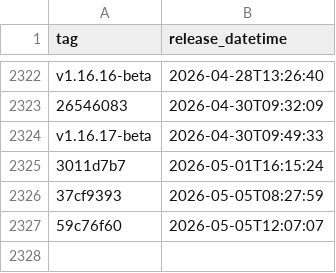
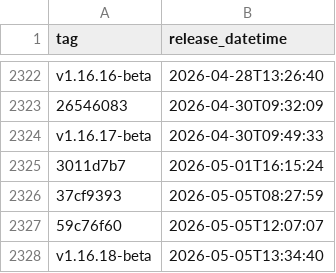
Before and after one commit to uk-gov-mirror/nhsdigital.eps-prescription-status-update-api, a CSV file: _data/internal-dev_deployments.csv, drawn as a sheet; only a part is shown, gaps mark what is left out; the diff names each change by its address in the sheet, - before the commit and + after, or states it on an @@ line.

```diff
--- a/_data/internal-dev_deployments.csv
+++ b/_data/internal-dev_deployments.csv
+row 2328: v1.16.18-beta | 2026-05-05T13:34:40
```
Also changed, not shown: 1 other file.
